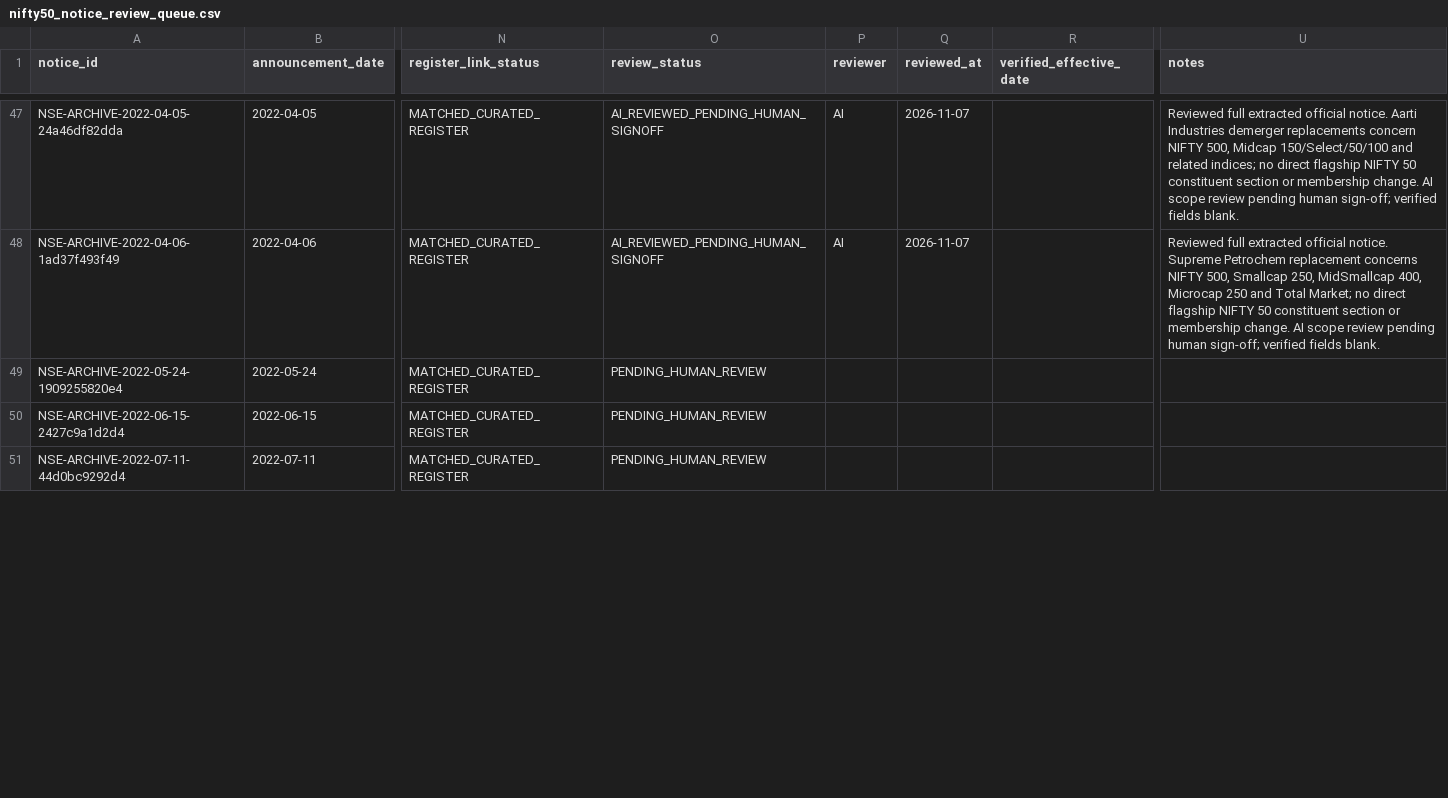
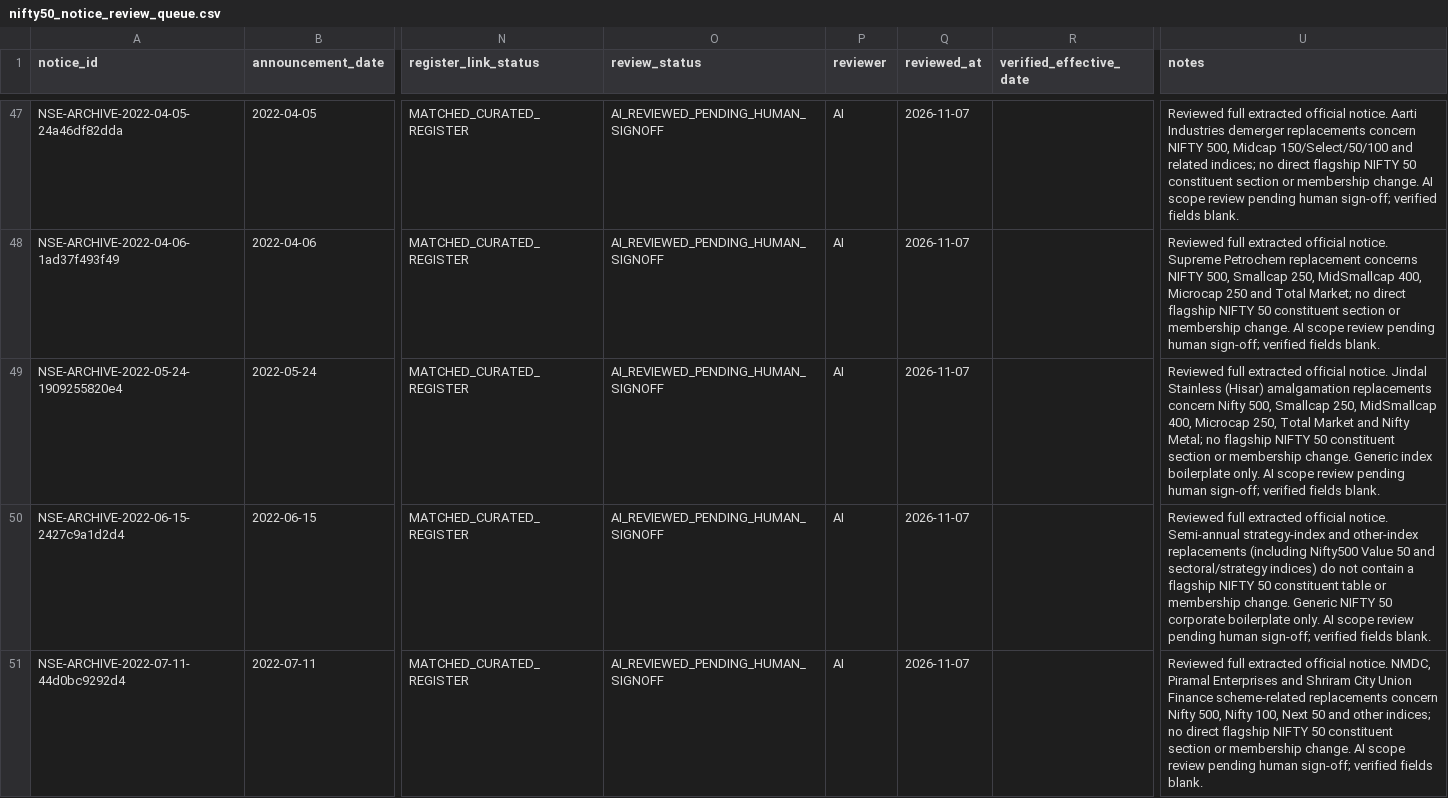
Before and after one commit to vishwasgarg5/Trader, a CSV file: data/reference/nifty50_notice_review_queue.csv, drawn as a sheet; only a part is shown, gaps mark what is left out; the diff covers the shown part only; the diff names each change by its address in the sheet, - before the commit and + after, or states it on an @@ line.

Commit message:
Research: triage five additional 2022 Nifty notices

```diff
--- a/data/reference/nifty50_notice_review_queue.csv
+++ b/data/reference/nifty50_notice_review_queue.csv
-O49:O51 (review_status): PENDING_HUMAN_REVIEW
+O49:O51 (review_status): AI_REVIEWED_PENDING_HUMAN_SIGNOFF
-P49:P51 (reviewer): (empty)
+P49:P51 (reviewer): AI
-Q49:Q51 (reviewed_at): (empty)
+Q49:Q51 (reviewed_at): 2026-11-07
-U49 (notes): (empty)
+U49 (notes): Reviewed full extracted official notice. Jindal Stainless (Hisar) amalgamation replacements concern Nifty 500, Smallcap 250, MidSmallcap 400, Microcap 250, Total Market and Nifty Metal; no flagship NIFTY 50 constituent section or membership change. Generic index boilerplate only. AI scope review pending human sign-off; verified fields blank.
-U50 (notes): (empty)
+U50 (notes): Reviewed full extracted official notice. Semi-annual strategy-index and other-index replacements (including Nifty500 Value 50 and sectoral/strategy indices) do not contain a flagship NIFTY 50 constituent table or membership change. Generic NIFTY 50 corporate boilerplate only. AI scope review pending human sign-off; verified fields blank.
-U51 (notes): (empty)
+U51 (notes): Reviewed full extracted official notice. NMDC, Piramal Enterprises and Shriram City Union Finance scheme-related replacements concern Nifty 500, Nifty 100, Next 50 and other indices; no direct flagship NIFTY 50 constituent section or membership change. AI scope review pending human sign-off; verified fields blank.
```
Also changed, not shown: 8 edited cells elsewhere in this file.
